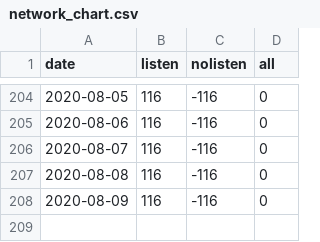
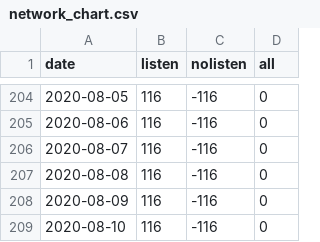
Before and after one commit to jochemin/observablehq_bitcoin, a CSV file: network_chart.csv, drawn as a sheet; only a part is shown, gaps mark what is left out.

```diff
--- a/network_chart.csv
+++ b/network_chart.csv
@@ -208 +208,2 @@ date,listen,nolisten,all
 2020-08-09,116,-116,0
+2020-08-10,116,-116,0
```
Also changed, not shown: listen.csv, nolisten.csv.
